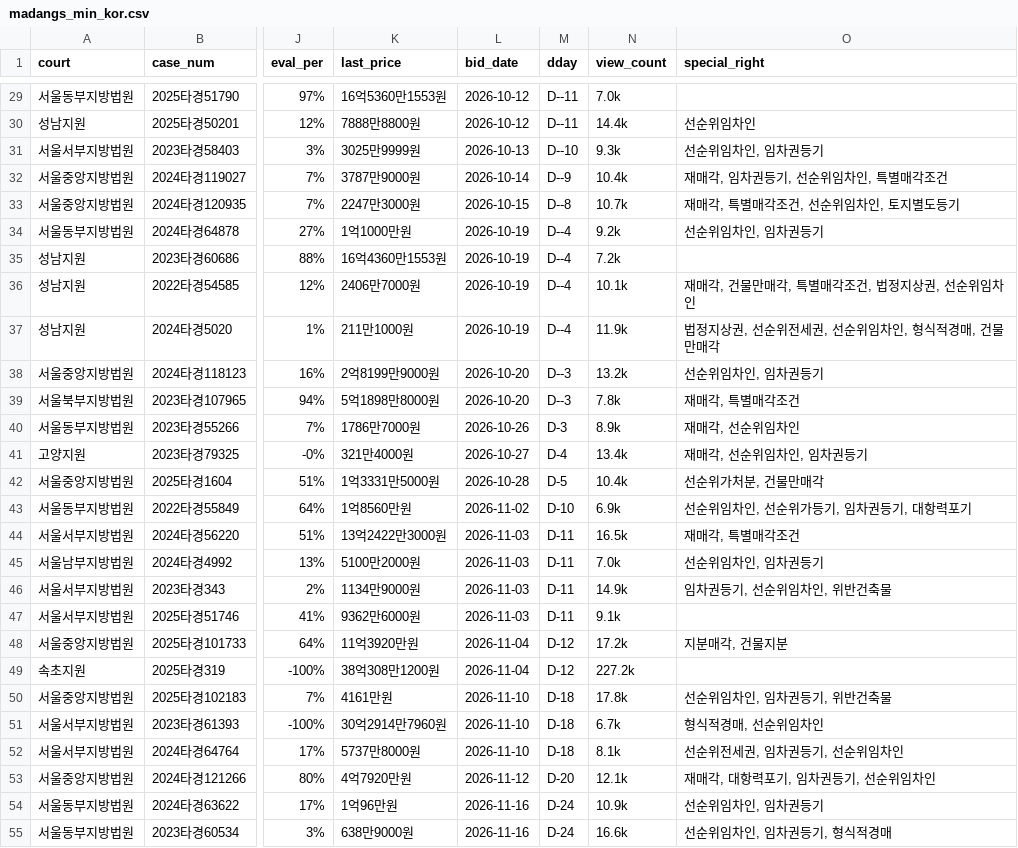
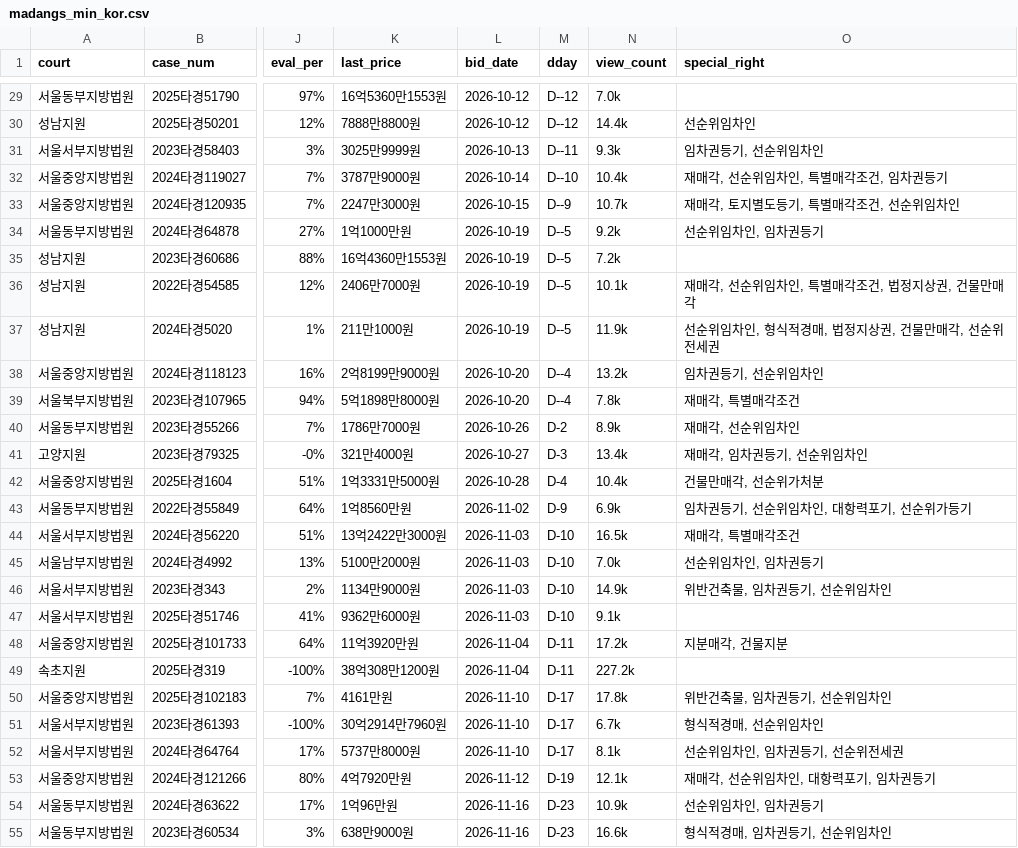
Before and after one commit to pos911/auction_search, a CSV file: madangs_min_kor.csv, drawn as a sheet; only a part is shown, gaps mark what is left out; the diff covers the shown part only; the diff names each change by its address in the sheet, - before the commit and + after, or states it on an @@ line.

```diff
--- a/madangs_min_kor.csv
+++ b/madangs_min_kor.csv
-M29:M30 (dday): D--11
+M29:M30 (dday): D--12
-M31 (dday): D--10
+M31 (dday): D--11
-O31 (special_right): 선순위임차인, 임차권등기
+O31 (special_right): 임차권등기, 선순위임차인
-M32 (dday): D--9
+M32 (dday): D--10
-O32 (special_right): 재매각, 임차권등기, 선순위임차인, 특별매각조건
+O32 (special_right): 재매각, 선순위임차인, 특별매각조건, 임차권등기
-M33 (dday): D--8
+M33 (dday): D--9
-O33 (special_right): 재매각, 특별매각조건, 선순위임차인, 토지별도등기
+O33 (special_right): 재매각, 토지별도등기, 특별매각조건, 선순위임차인
-M34:M37 (dday): D--4
+M34:M37 (dday): D--5
-O36 (special_right): 재매각, 건물만매각, 특별매각조건, 법정지상권, 선순위임차인
+O36 (special_right): 재매각, 선순위임차인, 특별매각조건, 법정지상권, 건물만매각
-O37 (special_right): 법정지상권, 선순위전세권, 선순위임차인, 형식적경매, 건물만매각
+O37 (special_right): 선순위임차인, 형식적경매, 법정지상권, 건물만매각, 선순위전세권
-M38:M39 (dday): D--3
+M38:M39 (dday): D--4
-O38 (special_right): 선순위임차인, 임차권등기
+O38 (special_right): 임차권등기, 선순위임차인
-M40 (dday): D-3
+M40 (dday): D-2
-M41 (dday): D-4
+M41 (dday): D-3
-O41 (special_right): 재매각, 선순위임차인, 임차권등기
+O41 (special_right): 재매각, 임차권등기, 선순위임차인
-M42 (dday): D-5
+M42 (dday): D-4
-O42 (special_right): 선순위가처분, 건물만매각
+O42 (special_right): 건물만매각, 선순위가처분
-M43 (dday): D-10
+M43 (dday): D-9
-O43 (special_right): 선순위임차인, 선순위가등기, 임차권등기, 대항력포기
+O43 (special_right): 임차권등기, 선순위임차인, 대항력포기, 선순위가등기
-M44:M47 (dday): D-11
+M44:M47 (dday): D-10
-O46 (special_right): 임차권등기, 선순위임차인, 위반건축물
+O46 (special_right): 위반건축물, 임차권등기, 선순위임차인
-M48:M49 (dday): D-12
+M48:M49 (dday): D-11
-M50:M52 (dday): D-18
+M50:M52 (dday): D-17
-O50 (special_right): 선순위임차인, 임차권등기, 위반건축물
+O50 (special_right): 위반건축물, 임차권등기, 선순위임차인
-O52 (special_right): 선순위전세권, 임차권등기, 선순위임차인
+O52 (special_right): 선순위임차인, 임차권등기, 선순위전세권
-M53 (dday): D-20
+M53 (dday): D-19
-O53 (special_right): 재매각, 대항력포기, 임차권등기, 선순위임차인
+O53 (special_right): 재매각, 선순위임차인, 대항력포기, 임차권등기
-M54:M55 (dday): D-24
+M54:M55 (dday): D-23
-O55 (special_right): 선순위임차인, 임차권등기, 형식적경매
+O55 (special_right): 형식적경매, 임차권등기, 선순위임차인
```
Also changed, not shown: 37 edited cells elsewhere in this file, 1 other file.
